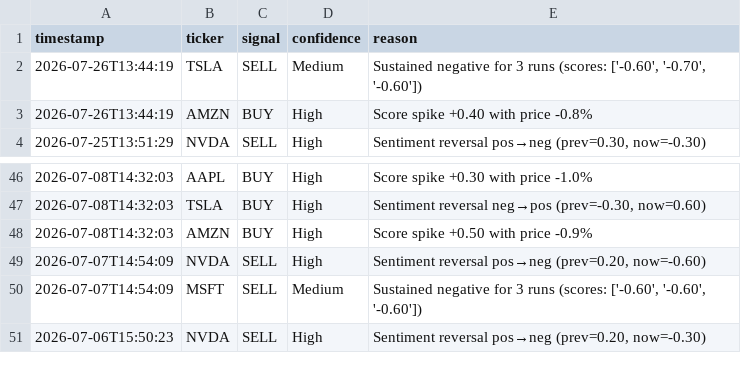
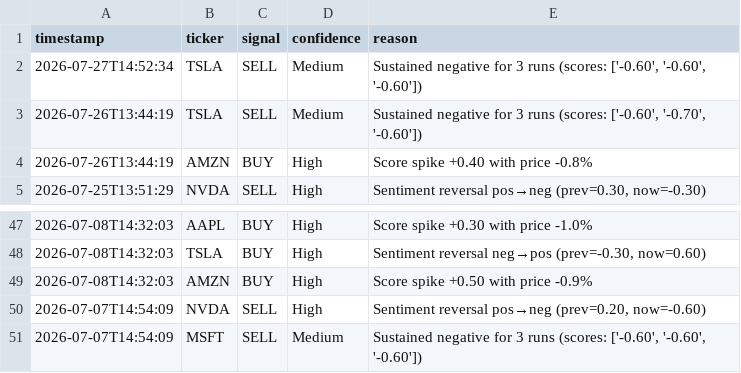
Before and after one commit to williamabrams88-hub/finance---investment-orchestrator, a CSV file: stock-sentiment/reports/daily_digest.csv, drawn as a sheet; only a part is shown, gaps mark what is left out; removed rows and columns are numbered as before the commit, all else as after; the diff names each change by its address in the sheet, - before the commit and + after, or states it on an @@ line.

```diff
--- a/stock-sentiment/reports/daily_digest.csv
+++ b/stock-sentiment/reports/daily_digest.csv
+row 2: 2026-07-27T14:52:34 | TSLA | SELL | Medium | Sustained negative for 3 runs (scores: ['-0.60', '-0.60', '-0.60'])
-row 51: 2026-07-06T15:50:23 | NVDA | SELL | High | Sentiment reversal pos→neg (prev=0.20, now=-0.30)
```
Also changed, not shown: stock-sentiment/reports/paper_pnl.csv, stock-sentiment/reports/scores.csv, 1 other file.
